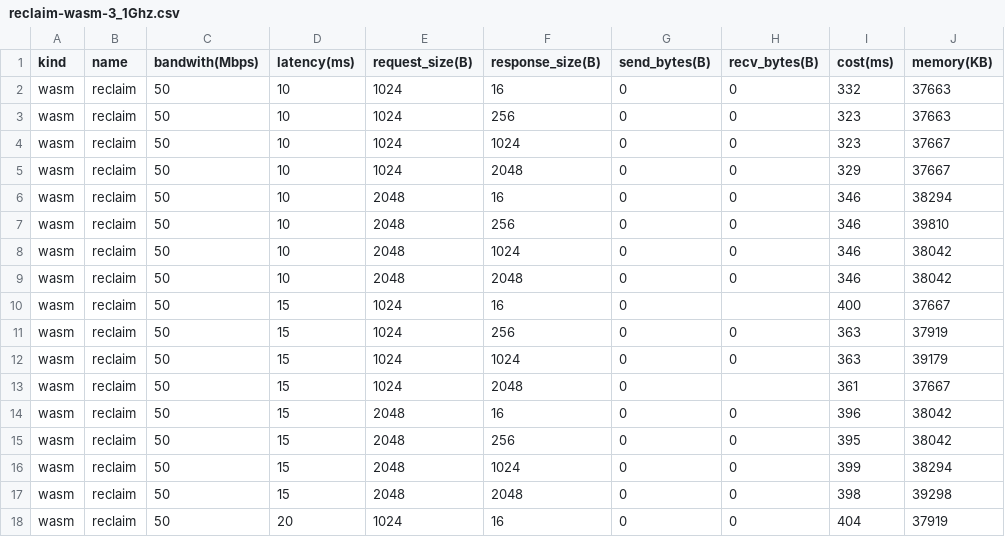
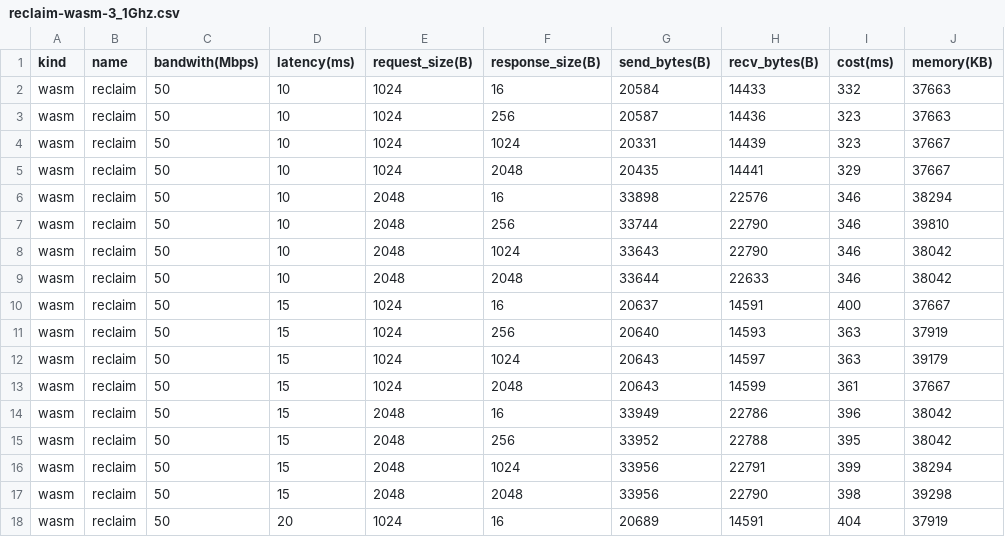
Before and after one commit to primus-labs/zktls-bench, a CSV file: bench_data/reclaim-wasm-3_1Ghz.csv, drawn as a sheet; only a part is shown; the diff covers the shown part only.

```diff
--- a/bench_data/reclaim-wasm-3_1Ghz.csv
+++ b/bench_data/reclaim-wasm-3_1Ghz.csv
@@ -1,18 +1,18 @@
 kind,name,bandwith(Mbps),latency(ms),request_size(B),response_size(B),send_bytes(B),recv_bytes(B),cost(ms),memory(KB)
-wasm,reclaim,50,10,1024,16,0,0,332,37663
-wasm,reclaim,50,10,1024,256,0,0,323,37663
-wasm,reclaim,50,10,1024,1024,0,0,323,37667
-wasm,reclaim,50,10,1024,2048,0,0,329,37667
-wasm,reclaim,50,10,2048,16,0,0,346,38294
-wasm,reclaim,50,10,2048,256,0,0,346,39810
-wasm,reclaim,50,10,2048,1024,0,0,346,38042
-wasm,reclaim,50,10,2048,2048,0,0,346,38042
-wasm,reclaim,50,15,1024,16,0,,400,37667
-wasm,reclaim,50,15,1024,256,0,0,363,37919
-wasm,reclaim,50,15,1024,1024,0,0,363,39179
-wasm,reclaim,50,15,1024,2048,0,,361,37667
-wasm,reclaim,50,15,2048,16,0,0,396,38042
-wasm,reclaim,50,15,2048,256,0,0,395,38042
-wasm,reclaim,50,15,2048,1024,0,0,399,38294
-wasm,reclaim,50,15,2048,2048,0,0,398,39298
-wasm,reclaim,50,20,1024,16,0,0,404,37919
+wasm,reclaim,50,10,1024,16,20584,14433,332,37663
+wasm,reclaim,50,10,1024,256,20587,14436,323,37663
+wasm,reclaim,50,10,1024,1024,20331,14439,323,37667
+wasm,reclaim,50,10,1024,2048,20435,14441,329,37667
+wasm,reclaim,50,10,2048,16,33898,22576,346,38294
+wasm,reclaim,50,10,2048,256,33744,22790,346,39810
+wasm,reclaim,50,10,2048,1024,33643,22790,346,38042
+wasm,reclaim,50,10,2048,2048,33644,22633,346,38042
+wasm,reclaim,50,15,1024,16,20637,14591,400,37667
+wasm,reclaim,50,15,1024,256,20640,14593,363,37919
+wasm,reclaim,50,15,1024,1024,20643,14597,363,39179
+wasm,reclaim,50,15,1024,2048,20643,14599,361,37667
+wasm,reclaim,50,15,2048,16,33949,22786,396,38042
+wasm,reclaim,50,15,2048,256,33952,22788,395,38042
+wasm,reclaim,50,15,2048,1024,33956,22791,399,38294
+wasm,reclaim,50,15,2048,2048,33956,22790,398,39298
+wasm,reclaim,50,20,1024,16,20689,14591,404,37919
```
Also changed, not shown: 110 edited cells elsewhere in this file, bench_data/reclaim-x86-3_1Ghz.csv, 5 other files.
